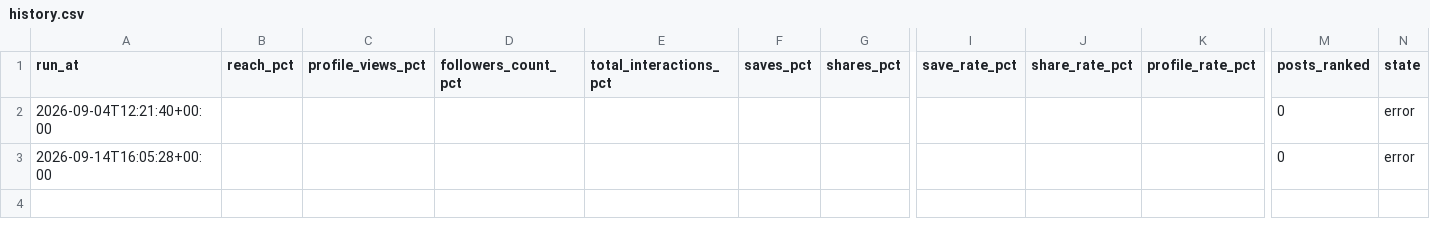
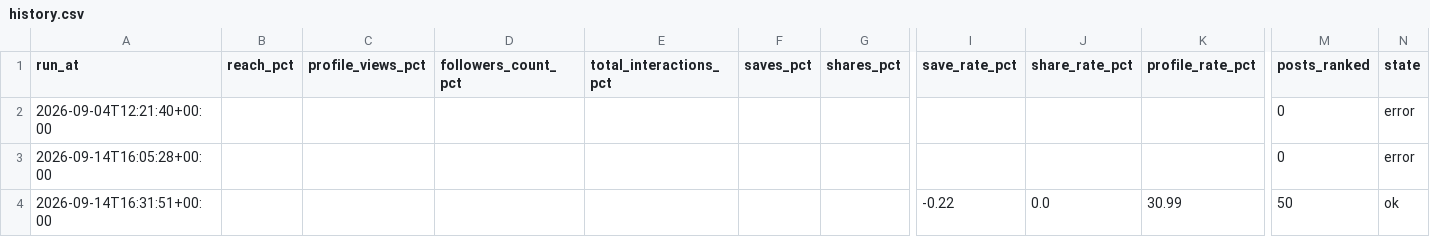
Before and after one commit to nasimentozisan-svg/efk-instagram-kpi, a CSV file: summary/history.csv, drawn as a sheet; only a part is shown, gaps mark what is left out; rows hold the shown columns only; the diff names each change by its address in the sheet, - before the commit and + after, or states it on an @@ line.

Commit message:
chore(efk): public kpi summary 2026-09-14

```diff
--- a/summary/history.csv
+++ b/summary/history.csv
+row 4: 2026-09-14T16:31:51+00:00 |  |  |  |  |  |  | -0.22 | 0.0 | 30.99 | 50 | ok
```
Also changed, not shown: 2 other files.
